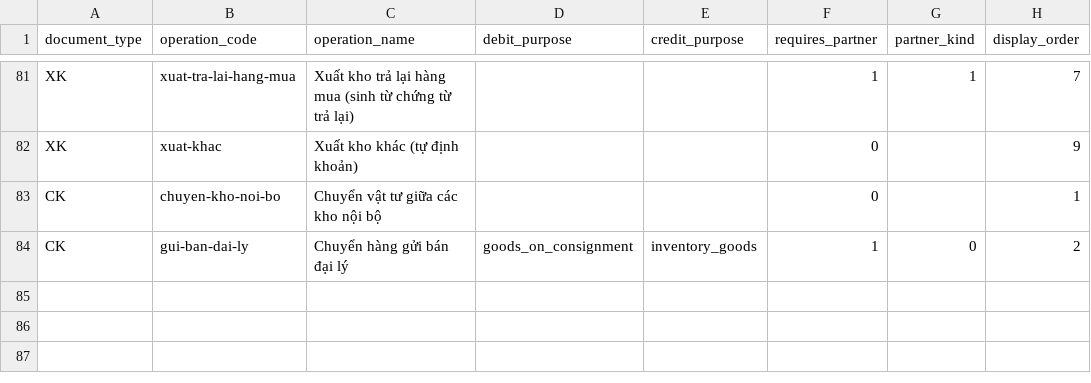
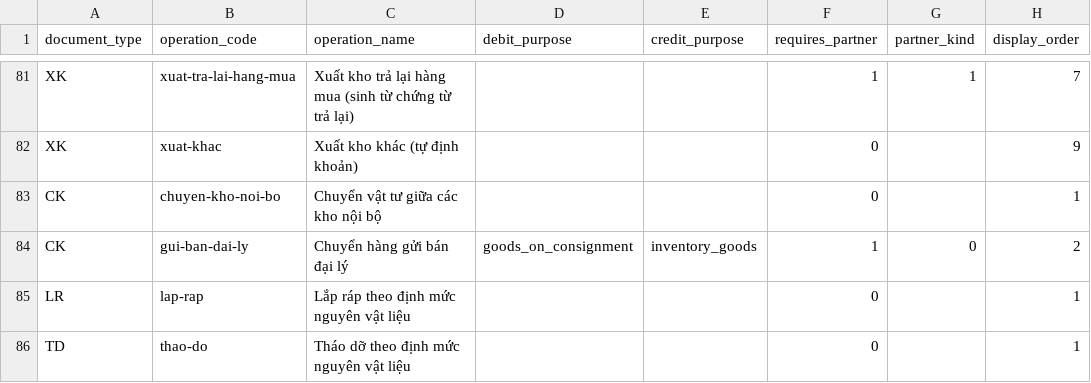
Before and after one commit to vieterp/ket.konek.vn, a CSV file: server/src/ket/kernel/config/packages/data/tt133/auto_posting_rules.csv, drawn as a sheet; only a part is shown, gaps mark what is left out; the diff names each change by its address in the sheet, - before the commit and + after, or states it on an @@ line.

```diff
--- a/server/src/ket/kernel/config/packages/data/tt133/auto_posting_rules.csv
+++ b/server/src/ket/kernel/config/packages/data/tt133/auto_posting_rules.csv
+row 85: LR | lap-rap | Lắp ráp theo định mức nguyên vật liệu |  |  | 0 |  | 1
+row 86: TD | thao-do | Tháo dỡ theo định mức nguyên vật liệu |  |  | 0 |  | 1
```
Also changed, not shown: server/src/ket/kernel/config/packages/data/tt99/auto_posting_rules.csv, 47 other files.
